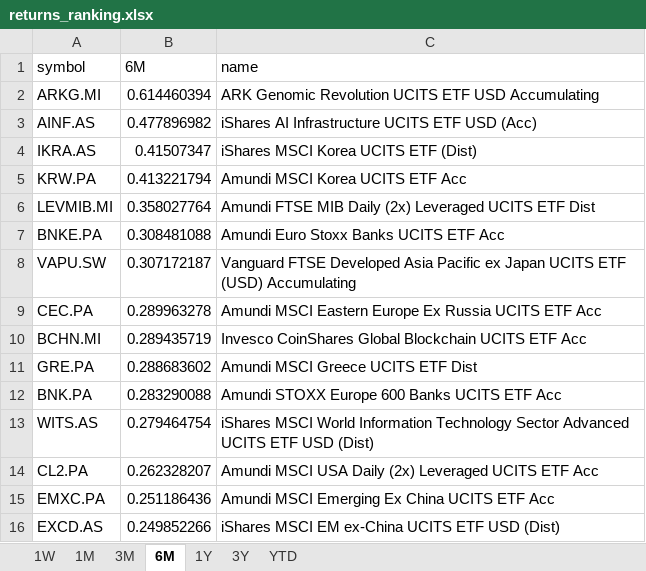
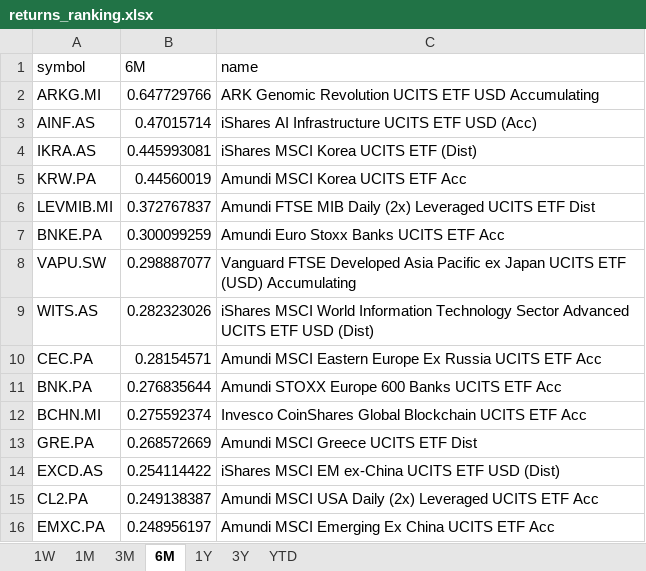
Before and after one commit to laceto/myfinance2, an Excel workbook: data/results/etf/returns_ranking.xlsx, sheet 6M, drawn as a sheet; values as stored, in another font and other column widths than the file's, no borders; removed rows and columns are numbered as before the commit, all else as after; the diff names each change by its address in the sheet, - before the commit and + after, or states it on an @@ line.

```diff
--- a/data/results/etf/returns_ranking.xlsx (sheet 6M)
+++ b/data/results/etf/returns_ranking.xlsx (sheet 6M)
-B2 (6M): 0.614460394
+B2 (6M): 0.647729766
-B3 (6M): 0.477896982
+B3 (6M): 0.47015714
-B4 (6M): 0.41507347
+B4 (6M): 0.445993081
-B5 (6M): 0.413221794
+B5 (6M): 0.44560019
-B6 (6M): 0.358027764
+B6 (6M): 0.372767837
-B7 (6M): 0.308481088
+B7 (6M): 0.300099259
-B8 (6M): 0.307172187
+B8 (6M): 0.298887077
+row 9: WITS.AS | 0.282323026 | iShares MSCI World Information Technology Sector Advanced UCITS ETF USD (Dist)
-B10 (6M): 0.289963278
+B10 (6M): 0.28154571
+row 11: BNK.PA | 0.276835644 | Amundi STOXX Europe 600 Banks UCITS ETF Acc
-B12 (6M): 0.289435719
+B12 (6M): 0.275592374
-B13 (6M): 0.288683602
+B13 (6M): 0.268572669
-row 12: BNK.PA | 0.283290088 | Amundi STOXX Europe 600 Banks UCITS ETF Acc
-row 13: WITS.AS | 0.279464754 | iShares MSCI World Information Technology Sector Advanced UCITS ETF USD (Dist)
+row 14: EXCD.AS | 0.254114422 | iShares MSCI EM ex-China UCITS ETF USD (Dist)
-B15 (6M): 0.262328207
+B15 (6M): 0.249138387
-B16 (6M): 0.251186436
+B16 (6M): 0.248956197
-row 16: EXCD.AS | 0.249852266 | iShares MSCI EM ex-China UCITS ETF USD (Dist)
```
Also changed, not shown: sheet 1W, sheet 1M, sheet 3M, sheet YTD, sheet 1Y, sheet 3Y, 2 other files.
